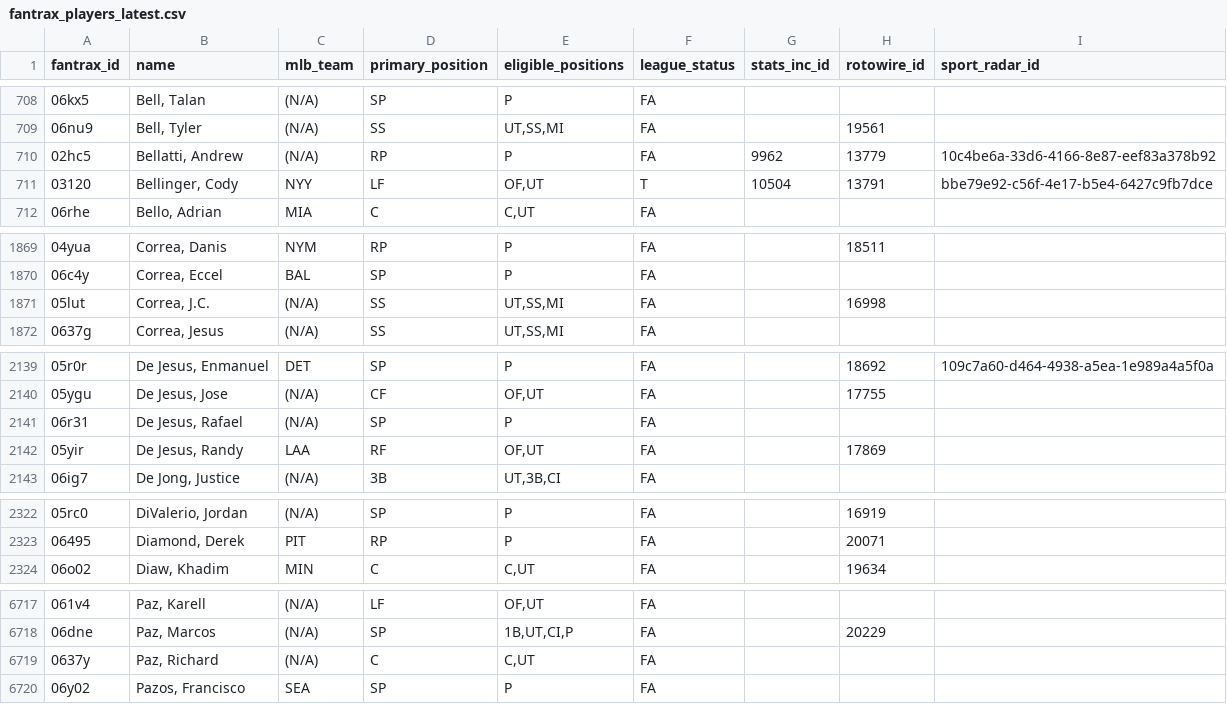
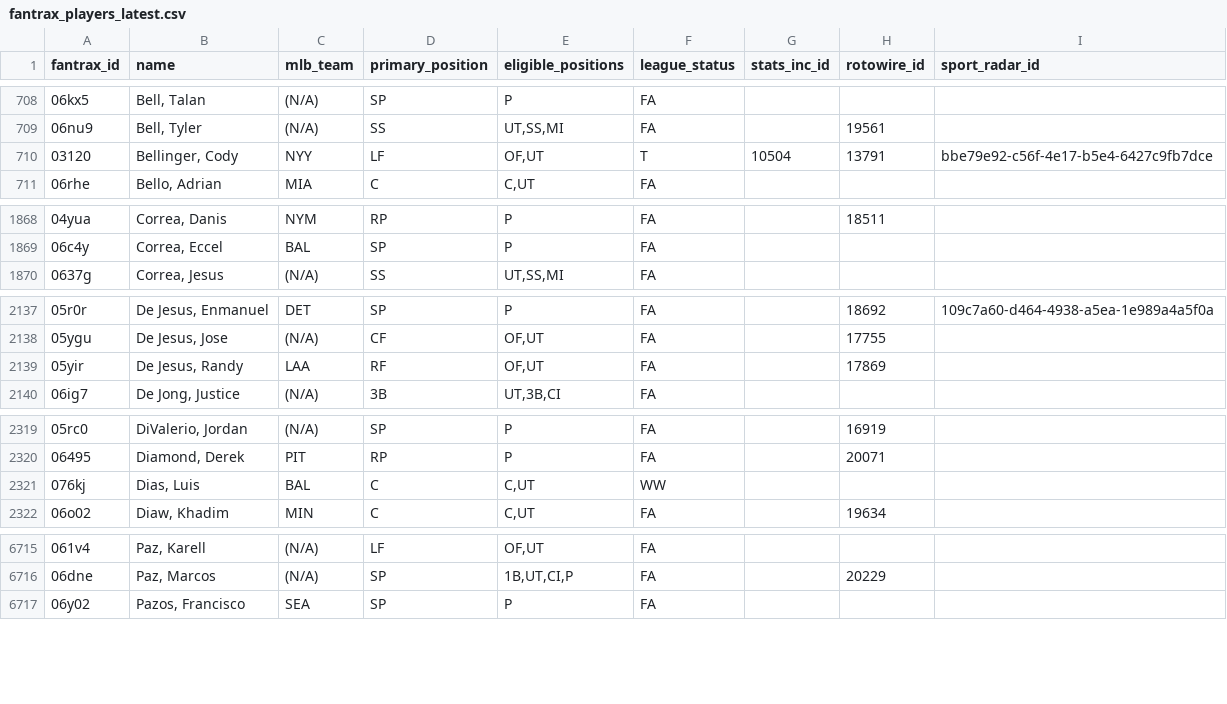
Before and after one commit to youtube-dinner/baseball_analytics, a CSV file: outputs/fantrax_export/fantrax_players_latest.csv, drawn as a sheet; only a part is shown, gaps mark what is left out; the diff covers the shown part only.

```diff
--- a/outputs/fantrax_export/fantrax_players_latest.csv
+++ b/outputs/fantrax_export/fantrax_players_latest.csv
@@ -709,3 +709,2 @@ fantrax_id,name,mlb_team,primary_position,eligible_positions,league_status,stats
 06nu9,"Bell, Tyler",(N/A),SS,"UT,SS,MI",FA,,19561,
-02hc5,"Bellatti, Andrew",(N/A),RP,P,FA,9962,13779,10c4be6a-33d6-4166-8e87-eef83a378b92
 03120,"Bellinger, Cody",NYY,LF,"OF,UT",T,10504,13791,bbe79e92-c56f-4e17-b5e4-6427c9fb7dce
@@ -1870,3 +1869,2 @@ fantrax_id,name,mlb_team,primary_position,eligible_positions,league_status,stats
 06c4y,"Correa, Eccel",BAL,SP,P,FA,,,
-05lut,"Correa, J.C.",(N/A),SS,"UT,SS,MI",FA,,16998,
 0637g,"Correa, Jesus",(N/A),SS,"UT,SS,MI",FA,,,
@@ -2140,3 +2138,2 @@ fantrax_id,name,mlb_team,primary_position,eligible_positions,league_status,stats
 05ygu,"De Jesus, Jose",(N/A),CF,"OF,UT",FA,,17755,
-06r31,"De Jesus, Rafael",(N/A),SP,P,FA,,,
 05yir,"De Jesus, Randy",LAA,RF,"OF,UT",FA,,17869,
@@ -2323,2 +2320,3 @@ fantrax_id,name,mlb_team,primary_position,eligible_positions,league_status,stats
 06495,"Diamond, Derek",PIT,RP,P,FA,,20071,
+076kj,"Dias, Luis",BAL,C,"C,UT",WW,,,
 06o02,"Diaw, Khadim",MIN,C,"C,UT",FA,,19634,
@@ -6718,3 +6716,2 @@ fantrax_id,name,mlb_team,primary_position,eligible_positions,league_status,stats
 06dne,"Paz, Marcos",(N/A),SP,"1B,UT,CI,P",FA,,20229,
-0637y,"Paz, Richard",(N/A),C,"C,UT",FA,,,
 06y02,"Pazos, Francisco",SEA,SP,P,FA,,,
```
Also changed, not shown: 18 edited cells elsewhere in this file, outputs/fantasy_baseball_analytics/current_roster_pitchers.csv, outputs/fantasy_baseball_analytics/free_agent_hitters.csv, 16 other files.
